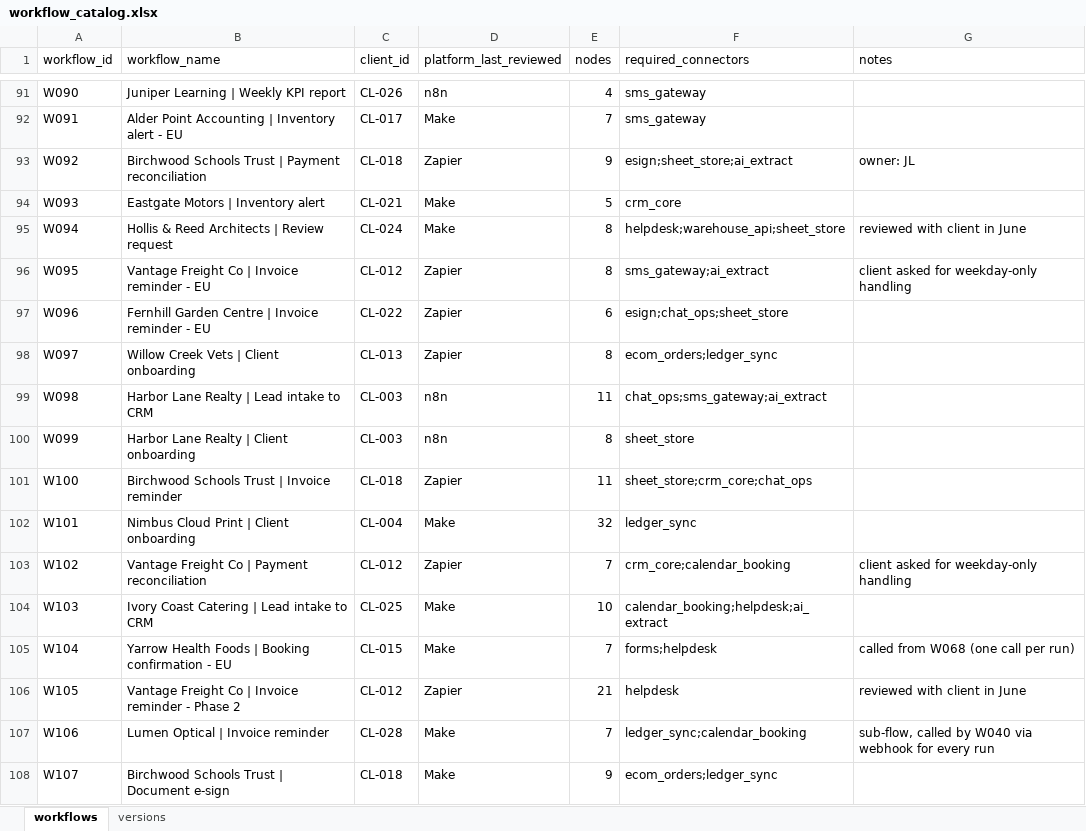
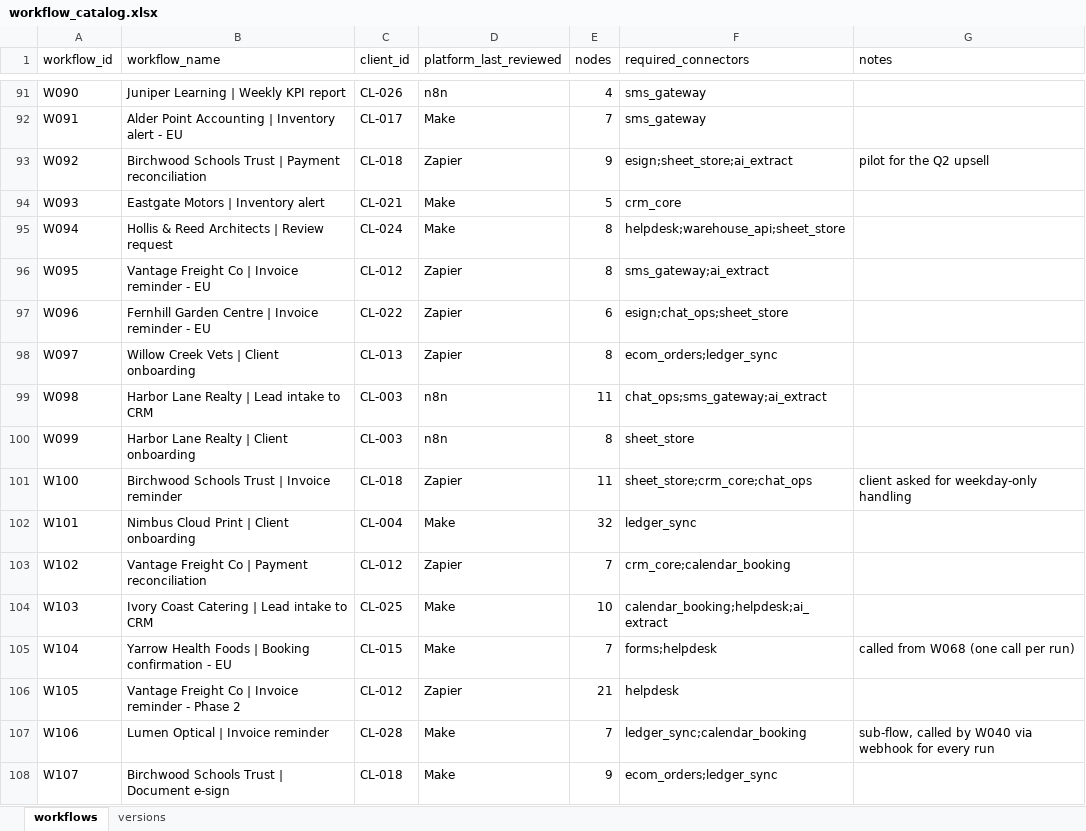
Before and after one commit to AMATECH123/https-github.com-AMATECH123-Jobs-and-Salaries-in-Data-Science-Regression-, an Excel workbook: project_mark_task/inputs/workflow_catalog.xlsx, sheet workflows, drawn as a sheet; only a part is shown, gaps mark what is left out; values as stored, in another font and other column widths than the file's, no borders; the diff covers the shown part only; the diff names each change by its address in the sheet, - before the commit and + after, or states it on an @@ line.

```diff
--- a/project_mark_task/inputs/workflow_catalog.xlsx (sheet workflows)
+++ b/project_mark_task/inputs/workflow_catalog.xlsx (sheet workflows)
-G93 (notes): owner: JL
+G93 (notes): pilot for the Q2 upsell
-G95 (notes): reviewed with client in June
+G95 (notes): (empty)
-G96 (notes): client asked for weekday-only handling
+G96 (notes): (empty)
-G101 (notes): (empty)
+G101 (notes): client asked for weekday-only handling
-G103 (notes): client asked for weekday-only handling
+G103 (notes): (empty)
-G106 (notes): reviewed with client in June
+G106 (notes): (empty)
```
Also changed, not shown: 31 edited cells elsewhere in this sheet, project_mark_task/inputs/client_master.xlsx, 14 other files.
